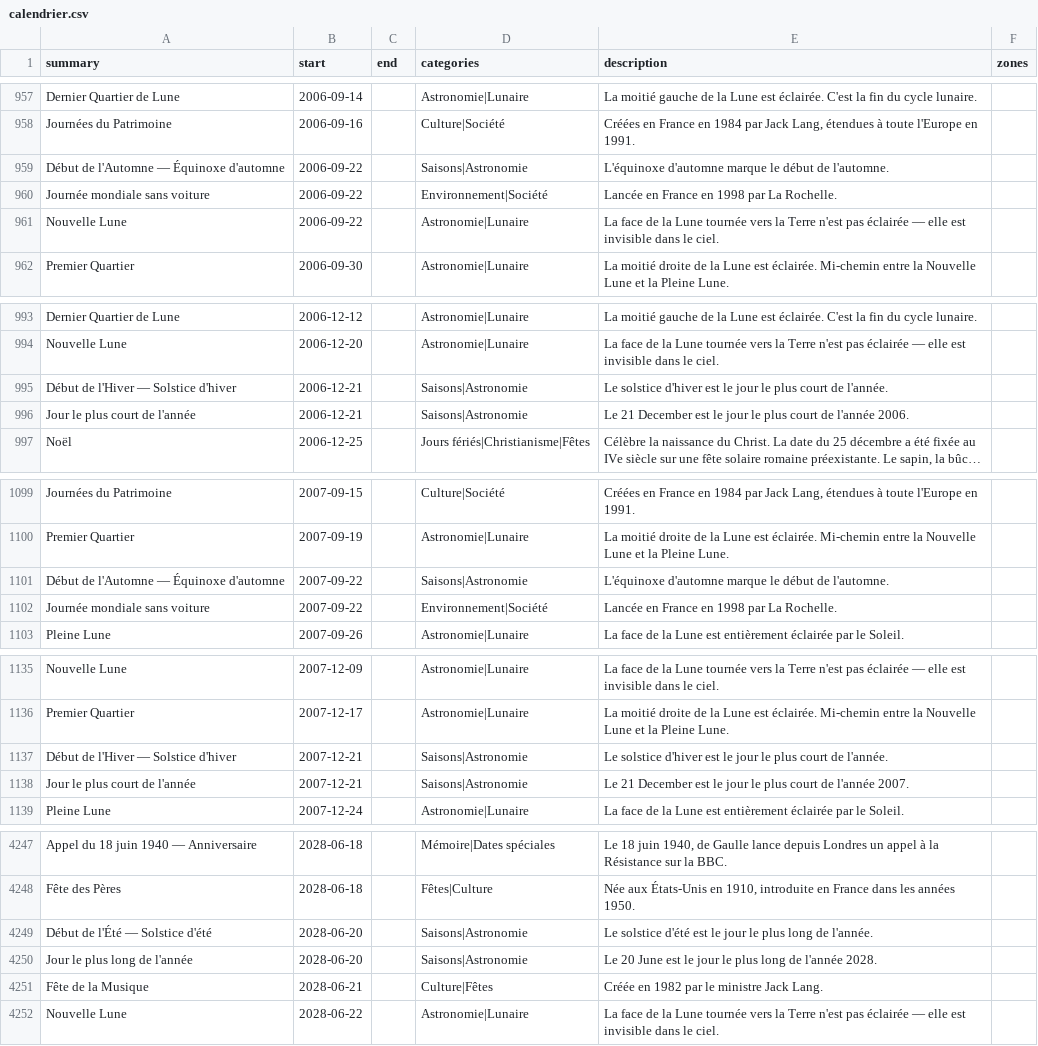
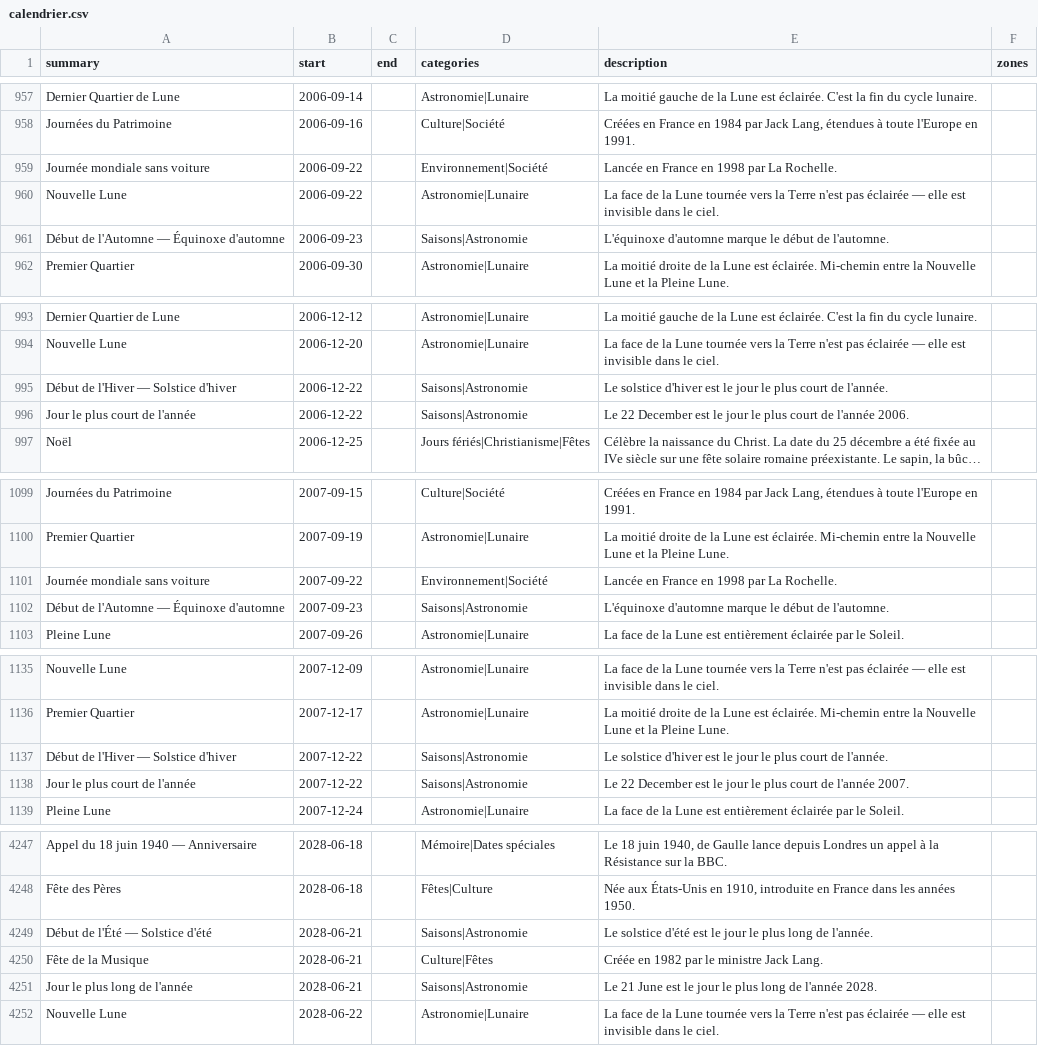
Before and after one commit to TiboTsr/calendrier-france-ics, a CSV file: calendrier.csv, drawn as a sheet; only a part is shown, gaps mark what is left out; long unchanged cells end in …; removed rows and columns are numbered as before the commit, all else as after; the diff covers the shown part only; the diff names each change by its address in the sheet, - before the commit and + after, or states it on an @@ line.

```diff
--- a/calendrier.csv
+++ b/calendrier.csv
-row 959: Début de l'Automne — Équinoxe d'automne | 2006-09-22 |  | Saisons|Astronomie | L'équinoxe d'automne marque le début de l'automne.
+row 961: Début de l'Automne — Équinoxe d'automne | 2006-09-23 |  | Saisons|Astronomie | L'équinoxe d'automne marque le début de l'automne.
-B995:B996 (start): 2006-12-21
+B995:B996 (start): 2006-12-22
-E996 (description): Le 21 December est…
+E996 (description): Le 22 December est…
-row 1101: Début de l'Automne — Équinoxe d'automne | 2007-09-22 |  | Saisons|Astronomie | L'équinoxe d'automne marque le début de l'automne.
+row 1102: Début de l'Automne — Équinoxe d'automne | 2007-09-23 |  | Saisons|Astronomie | L'équinoxe d'automne marque le début de l'automne.
-B1137:B1138 (start): 2007-12-21
+B1137:B1138 (start): 2007-12-22
-E1138 (description): Le 21 December est…
+E1138 (description): Le 22 December est…
-B4249 (start): 2028-06-20
+B4249 (start): 2028-06-21
-row 4250: Jour le plus long de l'année | 2028-06-20 |  | Saisons|Astronomie | Le 20 June est le jour le plus long de l'année 2028.
+row 4251: Jour le plus long de l'année | 2028-06-21 |  | Saisons|Astronomie | Le 21 June est le jour le plus long de l'année 2028.
```
Also changed, not shown: 1 edited cell elsewhere in this file, 12 other files.
